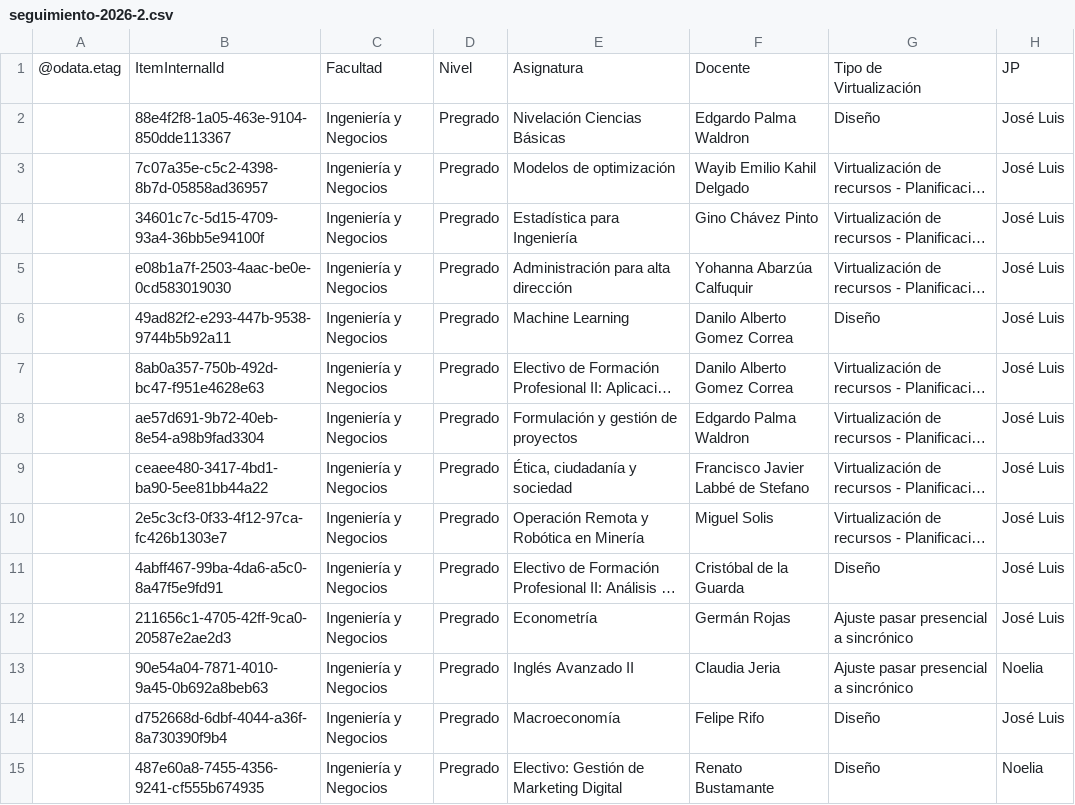
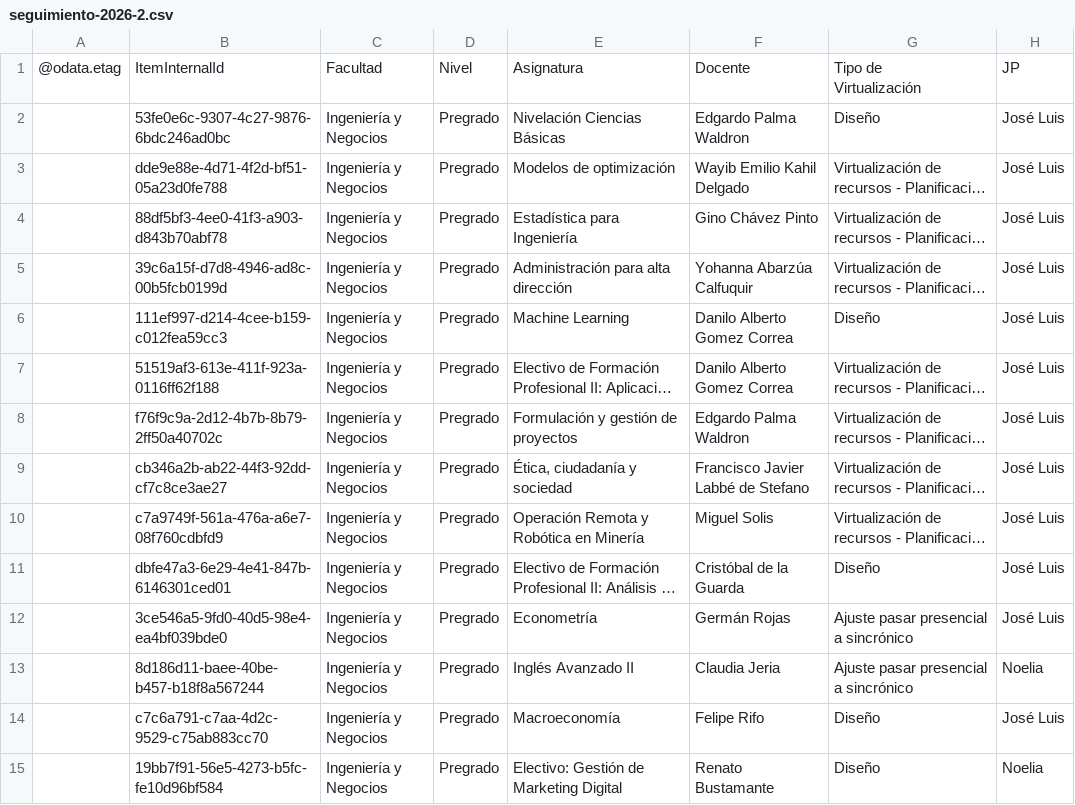
Before and after one commit to joseluissalazar81-spec/Seguimiento-proyecto-2026-2, a CSV file: data/seguimiento-2026-2.csv, drawn as a sheet; only a part is shown; long unchanged cells end in …; the diff covers the shown part only; the diff names each change by its address in the sheet, - before the commit and + after, or states it on an @@ line.

Commit message:
Actualizar CSV 2026-2

```diff
--- a/data/seguimiento-2026-2.csv
+++ b/data/seguimiento-2026-2.csv
-B2: 88e4f2f8-1a05-463e-9104-850dde113367
+B2: 53fe0e6c-9307-4c27-9876-6bdc246ad0bc
-B3: 7c07a35e-c5c2-4398-8b7d-05858ad36957
+B3: dde9e88e-4d71-4f2d-bf51-05a23d0fe788
-B4: 34601c7c-5d15-4709-93a4-36bb5e94100f
+B4: 88df5bf3-4ee0-41f3-a903-d843b70abf78
-B5: e08b1a7f-2503-4aac-be0e-0cd583019030
+B5: 39c6a15f-d7d8-4946-ad8c-00b5fcb0199d
-B6: 49ad82f2-e293-447b-9538-9744b5b92a11
+B6: 111ef997-d214-4cee-b159-c012fea59cc3
-B7: 8ab0a357-750b-492d-bc47-f951e4628e63
+B7: 51519af3-613e-411f-923a-0116ff62f188
-B8: ae57d691-9b72-40eb-8e54-a98b9fad3304
+B8: f76f9c9a-2d12-4b7b-8b79-2ff50a40702c
-B9: ceaee480-3417-4bd1-ba90-5ee81bb44a22
+B9: cb346a2b-ab22-44f3-92dd-cf7c8ce3ae27
-B10: 2e5c3cf3-0f33-4f12-97ca-fc426b1303e7
+B10: c7a9749f-561a-476a-a6e7-08f760cdbfd9
-B11: 4abff467-99ba-4da6-a5c0-8a47f5e9fd91
+B11: dbfe47a3-6e29-4e41-847b-6146301ced01
-B12: 211656c1-4705-42ff-9ca0-20587e2ae2d3
+B12: 3ce546a5-9fd0-40d5-98e4-ea4bf039bde0
-B13: 90e54a04-7871-4010-9a45-0b692a8beb63
+B13: 8d186d11-baee-40be-b457-b18f8a567244
-B14: d752668d-6dbf-4044-a36f-8a730390f9b4
+B14: c7c6a791-c7aa-4d2c-9529-c75ab883cc70
-B15: 487e60a8-7455-4356-9241-cf555b674935
+B15: 19bb7f91-56e5-4273-b5fc-fe10d96bf584
```
Also changed, not shown: 55 edited cells elsewhere in this file.
